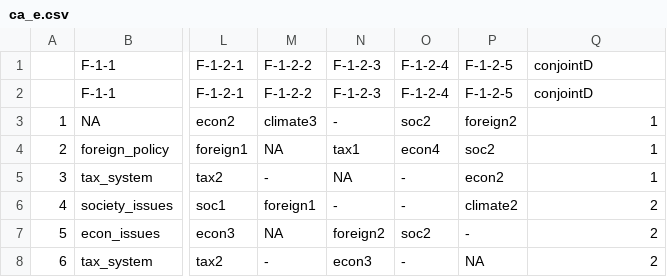
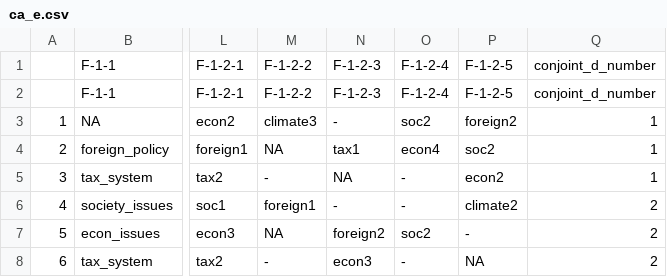
Before and after one commit to bixiou/global_tax_attitudes, a CSV file: conjoint_analysis/ca_e.csv, drawn as a sheet; only a part is shown, gaps mark what is left out; the diff names each change by its address in the sheet, - before the commit and + after, or states it on an @@ line.

```diff
--- a/conjoint_analysis/ca_e.csv
+++ b/conjoint_analysis/ca_e.csv
-Q1:Q2: conjointD
+Q1:Q2: conjoint_d_number
```
Also changed, not shown: 1 other file.
